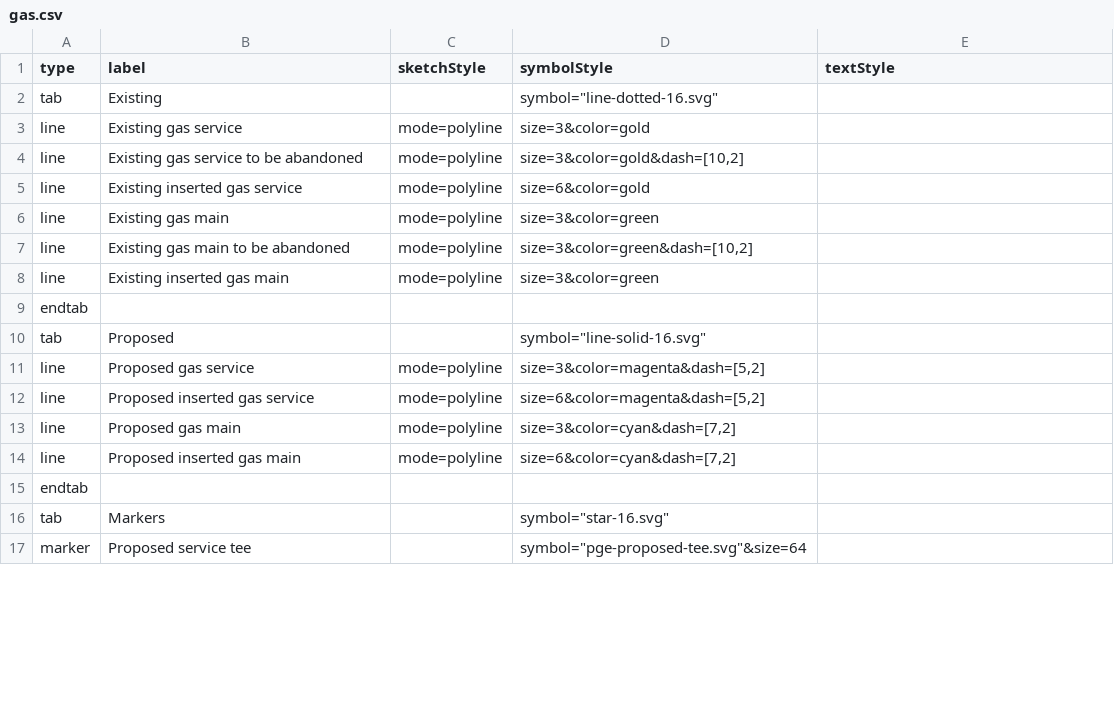
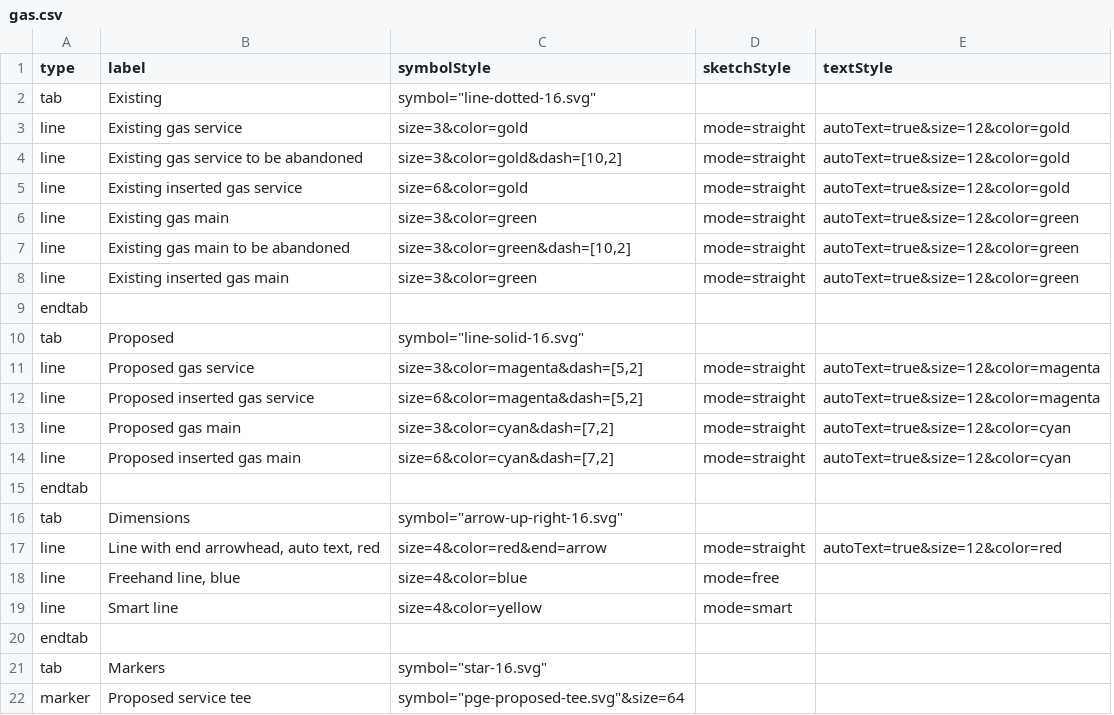
Before and after one commit to davismmarques/sample-palette-configurations, a CSV file: gas.csv, drawn as a sheet; only a part is shown; removed rows and columns are numbered as before the commit, all else as after; the diff names each change by its address in the sheet, - before the commit and + after, or states it on an @@ line.

```diff
--- a/gas.csv
+++ b/gas.csv
-column C (sketchStyle), rows 3-14: mode=polyline | mode=polyline | mode=polyline | mode=polyline | mode=polyline | mode=polyline |  |  | mode=polyline | mode=polyline | mode=polyline | mode=polyline
+column D (sketchStyle), rows 3-14: mode=straight | mode=straight | mode=straight | mode=straight | mode=straight | mode=straight |  |  | mode=straight | mode=straight | mode=straight | mode=straight
-E3:E5 (textStyle): (empty)
+E3:E5 (textStyle): autoText=true&size=12&color=gold
-E6:E8 (textStyle): (empty)
+E6:E8 (textStyle): autoText=true&size=12&color=green
-E11:E12 (textStyle): (empty)
+E11:E12 (textStyle): autoText=true&size=12&color=magenta
-E13:E14 (textStyle): (empty)
+E13:E14 (textStyle): autoText=true&size=12&color=cyan
+row 15: endtab
+row 16: tab | Dimensions | symbol="arrow-up-right-16.svg"
+row 17: line | Line with end arrowhead, auto text, red | size=4&color=red&end=arrow | mode=straight | autoText=true&size=12&color=red
+row 18: line | Freehand line, blue | size=4&color=blue | mode=free
+row 19: line | Smart line | size=4&color=yellow | mode=smart
```
Also changed, not shown: 14 other files.
